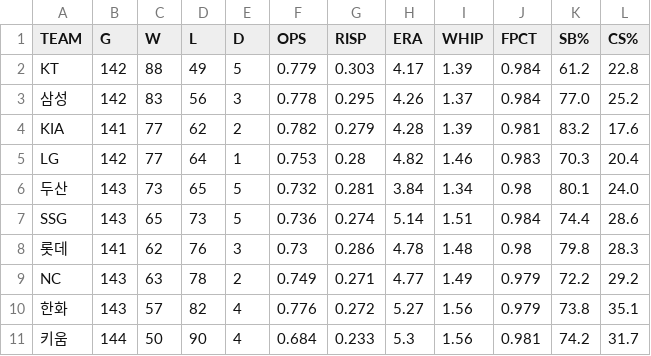
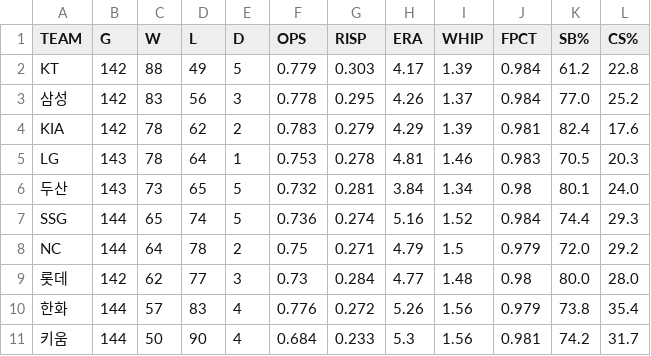
Before and after one commit to Teosoft7/pennant-watch, a CSV file: data/current_season.csv, drawn as a sheet.

```diff
--- a/data/current_season.csv
+++ b/data/current_season.csv
@@ -3,9 +3,9 @@ KT,142,88,49,5,0.779,0.303,4.17,1.39,0.984,61.2,22.8
 삼성,142,83,56,3,0.778,0.295,4.26,1.37,0.984,77.0,25.2
-KIA,141,77,62,2,0.782,0.279,4.28,1.39,0.981,83.2,17.6
-LG,142,77,64,1,0.753,0.28,4.82,1.46,0.983,70.3,20.4
+KIA,142,78,62,2,0.783,0.279,4.29,1.39,0.981,82.4,17.6
+LG,143,78,64,1,0.753,0.278,4.81,1.46,0.983,70.5,20.3
 두산,143,73,65,5,0.732,0.281,3.84,1.34,0.98,80.1,24.0
-SSG,143,65,73,5,0.736,0.274,5.14,1.51,0.984,74.4,28.6
-롯데,141,62,76,3,0.73,0.286,4.78,1.48,0.98,79.8,28.3
-NC,143,63,78,2,0.749,0.271,4.77,1.49,0.979,72.2,29.2
-한화,143,57,82,4,0.776,0.272,5.27,1.56,0.979,73.8,35.1
+SSG,144,65,74,5,0.736,0.274,5.16,1.52,0.984,74.4,29.3
+NC,144,64,78,2,0.75,0.271,4.79,1.5,0.979,72.0,29.2
+롯데,142,62,77,3,0.73,0.284,4.77,1.48,0.98,80.0,28.0
+한화,144,57,83,4,0.776,0.272,5.26,1.56,0.979,73.8,35.4
 키움,144,50,90,4,0.684,0.233,5.3,1.56,0.981,74.2,31.7
```
Also changed, not shown: data/standings_history.csv, 1 other file.
